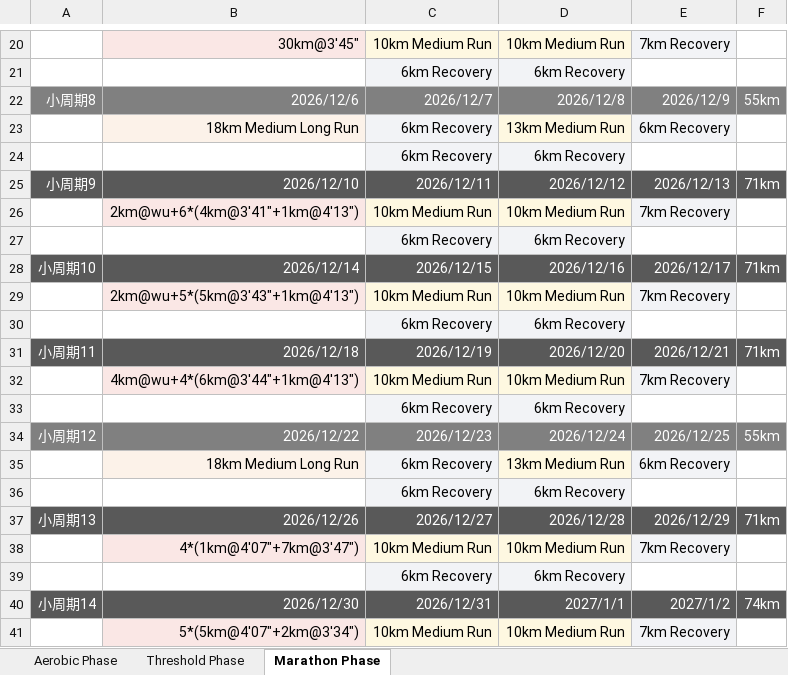
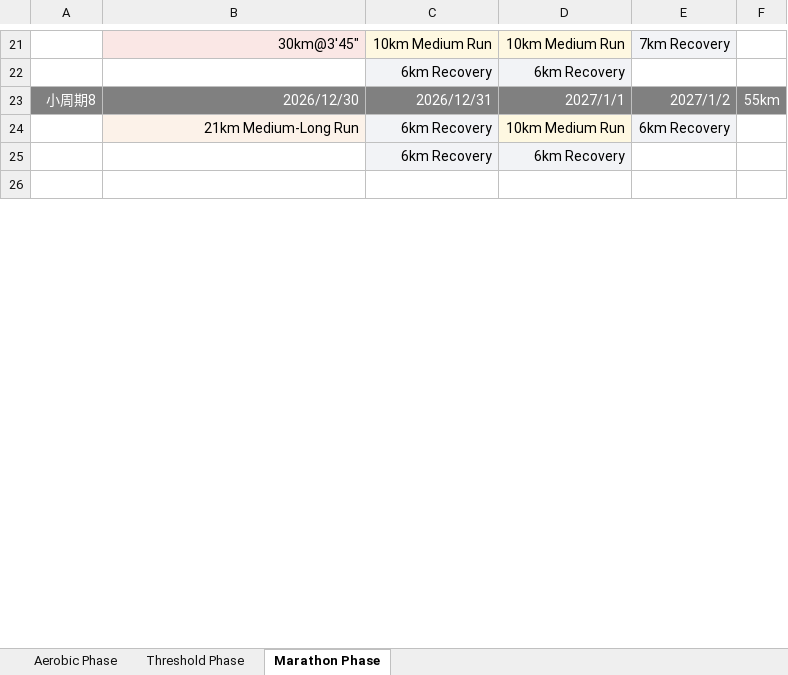
Before and after one commit to 1yx/1yx.github.io, an Excel workbook: running-log/2026-2nd-half.xlsx, sheet Marathon Phase, drawn as a sheet; only a part is shown, gaps mark what is left out; values as stored, in another font and other column widths than the file's, no borders; removed rows and columns are numbered as before the commit, all else as after; the diff covers the shown part only; the diff names each change by its address in the sheet, - before the commit and + after, or states it on an @@ line.

Commit message:
feat(training): restructure threshold & marathon phases
- Threshold: 3 mesocycles (5/5/6) 9/29-12/1, half-marathon race week 11/8,
  uniform load template with day1 AM progression (4*3km -> 3*4km -> 2*5.5km -> 10km)
- Marathon: starts 12/2, drop one mesocycle, race moved to 2027-01-10
- Aerobic: pace-free day1/day3, composite sessions summed, mesocycle 25-27 / 28-30
- export_json: mesocycle grouping via blank-row separators, cutback/taper from
  gray header + day1 content, half-marathon km parsing, Aerobic session category

```diff
--- a/running-log/2026-2nd-half.xlsx (sheet Marathon Phase)
+++ b/running-log/2026-2nd-half.xlsx (sheet Marathon Phase)
-B23: 2026/12/6
+B23: 2026/12/30
-C23: 2026/12/7
+C23: 2026/12/31
-D23: 2026/12/8
+D23: 2027/1/1
-E23: 2026/12/9
+E23: 2027/1/2
-B24: 18km Medium Long Run
+B24: 21km Medium-Long Run
-D24: 13km Medium Run
+D24: 10km Medium Run
-row 26: 小周期9 | 2026/12/10 | 2026/12/11 | 2026/12/12 | 2026/12/13 | 71km
+row 26: (empty)
-A26:F26 fill: #595959
+A26:F26 fill: none
-row 26:  | 2km@wu+6*(4km@3′41″+1km@4′13″) | 10km Medium Run | 10km Medium Run | 7km Recovery
-row 27:  |  | 6km Recovery | 6km Recovery
-row 28: 小周期10 | 2026/12/14 | 2026/12/15 | 2026/12/16 | 2026/12/17 | 71km
-row 29:  | 2km@wu+5*(5km@3′43″+1km@4′13″) | 10km Medium Run | 10km Medium Run | 7km Recovery
-row 30:  |  | 6km Recovery | 6km Recovery
-row 31: 小周期11 | 2026/12/18 | 2026/12/19 | 2026/12/20 | 2026/12/21 | 71km
-row 32:  | 4km@wu+4*(6km@3′44″+1km@4′13″) | 10km Medium Run | 10km Medium Run | 7km Recovery
-row 33:  |  | 6km Recovery | 6km Recovery
-row 34: 小周期12 | 2026/12/22 | 2026/12/23 | 2026/12/24 | 2026/12/25 | 55km
-row 35:  | 18km Medium Long Run | 6km Recovery | 13km Medium Run | 6km Recovery
-row 36:  |  | 6km Recovery | 6km Recovery
-row 37: 小周期13 | 2026/12/26 | 2026/12/27 | 2026/12/28 | 2026/12/29 | 71km
-row 38:  | 4*(1km@4′07″+7km@3′47″) | 10km Medium Run | 10km Medium Run | 7km Recovery
-row 39:  |  | 6km Recovery | 6km Recovery
-row 40: 小周期14 | 2026/12/30 | 2026/12/31 | 2027/1/1 | 2027/1/2 | 74km
-row 41:  | 5*(5km@4′07″+2km@3′34″) | 10km Medium Run | 10km Medium Run | 7km Recovery
```
Also changed, not shown: 1 added row, 7 removed rows, 39 edited cells and cell formats elsewhere in this sheet, sheet Threshold Phase, sheet Aerobic Phase, 3 other files.
